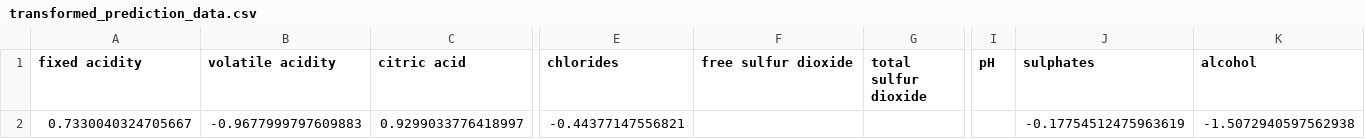
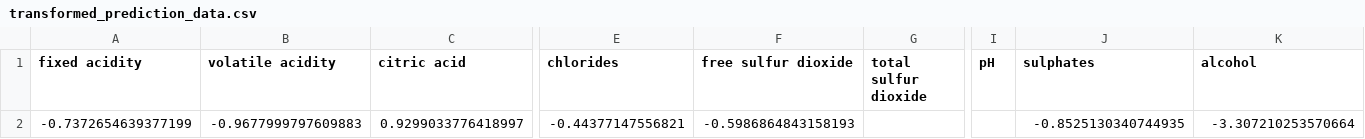
Before and after one commit to Nik-Nikhil1910/End-to-end-ML-Project, a CSV file: artifacts/data_transformation/transformed_prediction_data.csv, drawn as a sheet; only a part is shown, gaps mark what is left out; the diff names each change by its address in the sheet, - before the commit and + after, or states it on an @@ line.

```diff
--- a/artifacts/data_transformation/transformed_prediction_data.csv
+++ b/artifacts/data_transformation/transformed_prediction_data.csv
-A2 (fixed acidity): 0.7330040324705667
+A2 (fixed acidity): -0.7372654639377199
-F2 (free sulfur dioxide): (empty)
+F2 (free sulfur dioxide): -0.5986864843158193
-J2 (sulphates): -0.17754512475963619
+J2 (sulphates): -0.8525130340744935
-K2 (alcohol): -1.5072940597562938
+K2 (alcohol): -3.307210253570664
```
Also changed, not shown: 2 other files.
